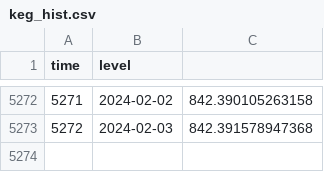
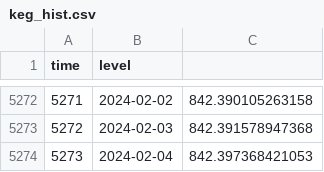
Before and after one commit to jusinowicz/yahara_flashiness, a CSV file: yahara_flash_localv2/data/keg_hist.csv, drawn as a sheet; only a part is shown, gaps mark what is left out; the diff names each change by its address in the sheet, - before the commit and + after, or states it on an @@ line.

```diff
--- a/yahara_flash_localv2/data/keg_hist.csv
+++ b/yahara_flash_localv2/data/keg_hist.csv
+row 5274: 5273 | 2024-02-04 | 842.397368421053
```
Also changed, not shown: yahara_flash_localv2/data/men_hist.csv, yahara_flash_localv2/data/mon_hist.csv, 5 other files.
